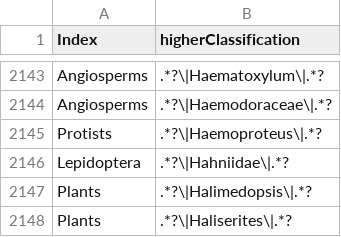
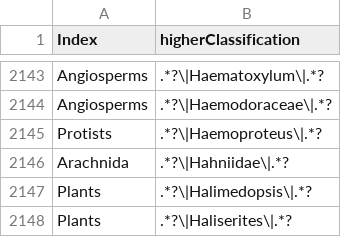
Before and after one commit to eliagbayani/EOL-connector-data-files, a TSV file: neo4j_tasks/AncestryIndex_new.tsv, drawn as a sheet; only a part is shown, gaps mark what is left out.

Commit message:
Update AncestryIndex_new.tsv

```diff
--- a/neo4j_tasks/AncestryIndex_new.tsv
+++ b/neo4j_tasks/AncestryIndex_new.tsv
@@ -2145,3 +2145,3 @@ Angiosperms	.*?\|Haemodoraceae\|.*?
 Protists	.*?\|Haemoproteus\|.*?
-Lepidoptera	.*?\|Hahniidae\|.*?
+Arachnida	.*?\|Hahniidae\|.*?
 Plants	.*?\|Halimedopsis\|.*?
```
